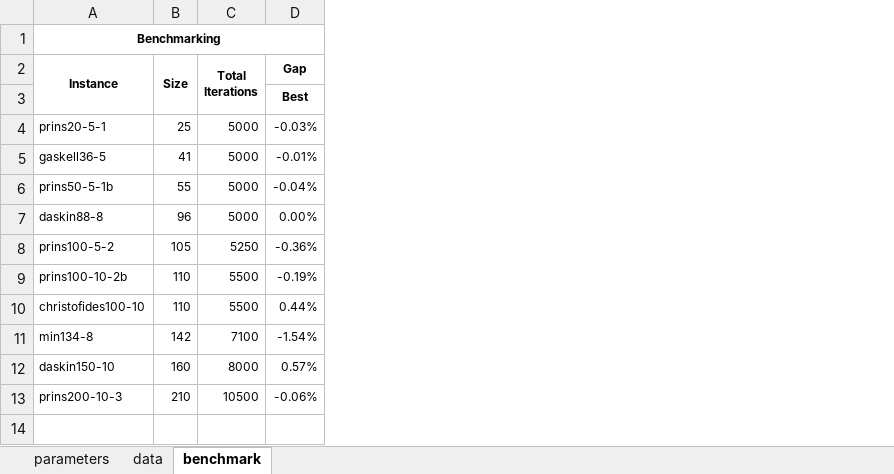
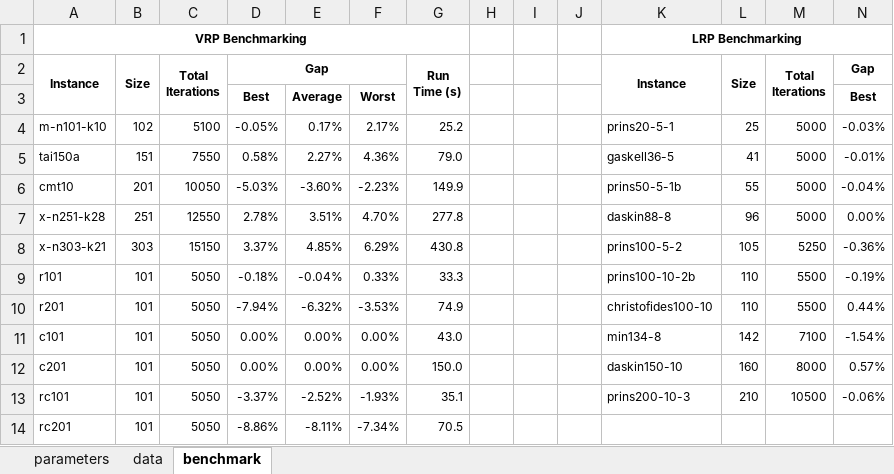
Before and after one commit to anmpahwa/LRP.jl, an Excel workbook: benchmarks.xlsx, sheet benchmark, drawn as a sheet; only a part is shown; values as stored, in another font and other column widths than the file's, no borders; addresses are those after the commit; rows hold the shown columns only; ↵ is a line break in a cell; the diff names each change by its address in the sheet, - before the commit and + after, or states it on an @@ line.

Commit message:
update benchmarks

```diff
--- a/benchmarks.xlsx (sheet benchmark)
+++ b/benchmarks.xlsx (sheet benchmark)
+column A, rows 1-13: VRP Benchmarking | Instance |  | m-n101-k10 | tai150a | cmt10 | x-n251-k28 | x-n303-k21 | r101 | r201 | c101 | c201 | rc101
+column B, rows 2-13: Size |  | 102 | 151 | 201 | 251 | 303 | 101 | 101 | 101 | 101 | 101
+column C, rows 2-13: Total ↵ Iterations |  | 5100 | 7550 | 10050 | 12550 | 15150 | 5050 | 5050 | 5050 | 5050 | 5050
+column D, rows 2-13: Gap | Best | -0.05% | 0.58% | -5.03% | 2.78% | 3.37% | -0.18% | -7.94% | 0.00% | 0.00% | -3.37%
+column E, rows 3-13: Average | 0.17% | 2.27% | -3.60% | 3.51% | 4.85% | -0.04% | -6.32% | 0.00% | 0.00% | -2.52%
+column F, rows 3-13: Worst | 2.17% | 4.36% | -2.23% | 4.70% | 6.29% | 0.33% | -3.53% | 0.00% | 0.00% | -1.93%
+column G, rows 2-13: Run ↵ Time (s) |  | 25.2 | 79.0 | 149.9 | 277.8 | 430.8 | 33.3 | 74.9 | 43.0 | 150.0 | 35.1
+column H, empty
+column I, empty
+column J, empty
-K1: Benchmarking
+K1: LRP Benchmarking
+row 14: rc201 | 101 | 5050 | -8.86% | -8.11% | -7.34% | 70.5
```
Also changed, not shown: sheet data, sheet parameters, formulas that keep their value.
